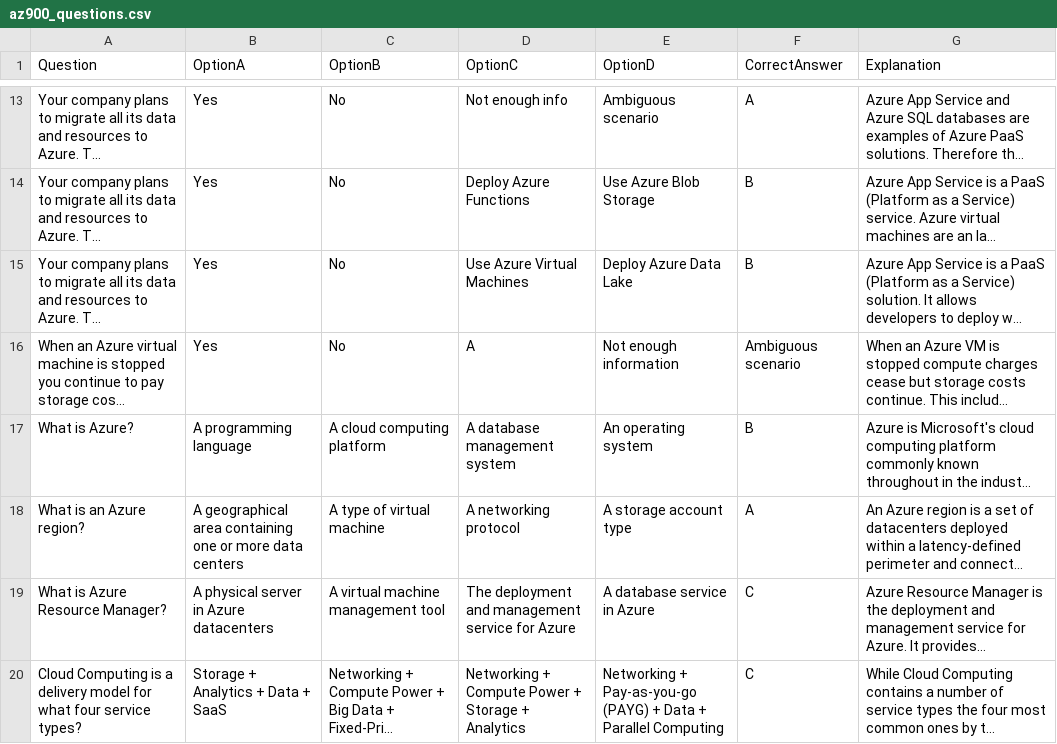
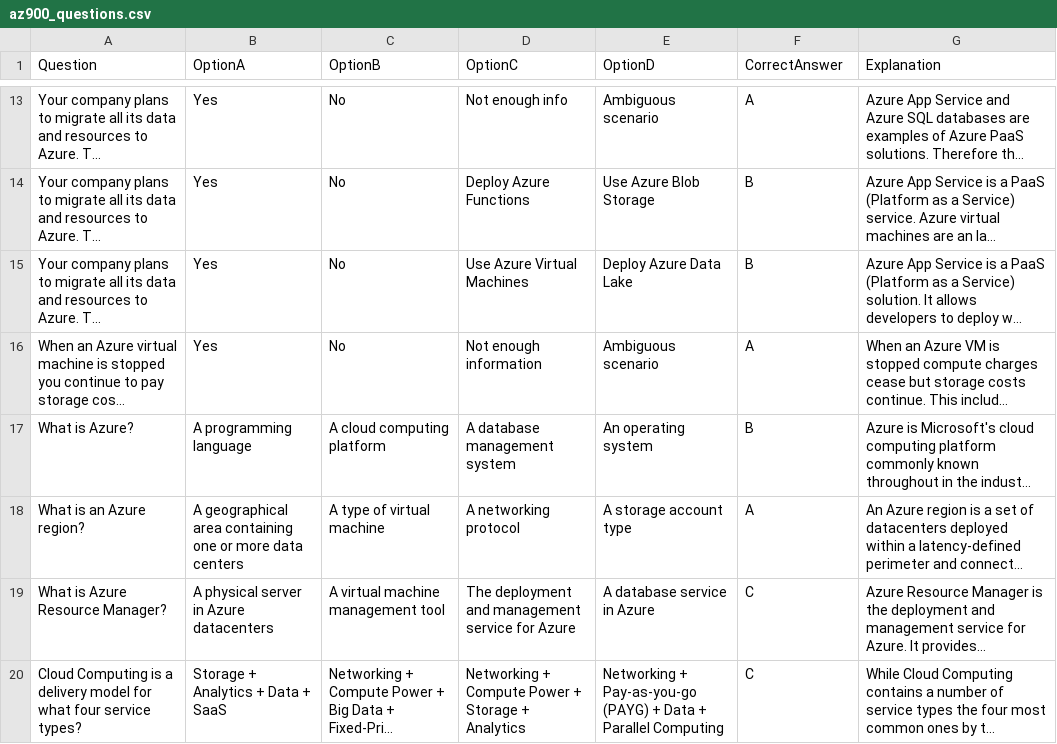
Before and after one commit to viniciof1211/ACES, a CSV file: az900_questions.csv, drawn as a sheet; only a part is shown, gaps mark what is left out; long unchanged cells end in …; the diff covers the shown part only; the diff names each change by its address in the sheet, - before the commit and + after, or states it on an @@ line.

```diff
--- a/az900_questions.csv
+++ b/az900_questions.csv
-D16 (OptionC): A
+D16 (OptionC): Not enough information
-E16 (OptionD): Not enough information
+E16 (OptionD): Ambiguous scenario
-F16 (CorrectAnswer): Ambiguous scenario
+F16 (CorrectAnswer): A
```
Also changed, not shown: 3 edited cells elsewhere in this file, 32 other files.
